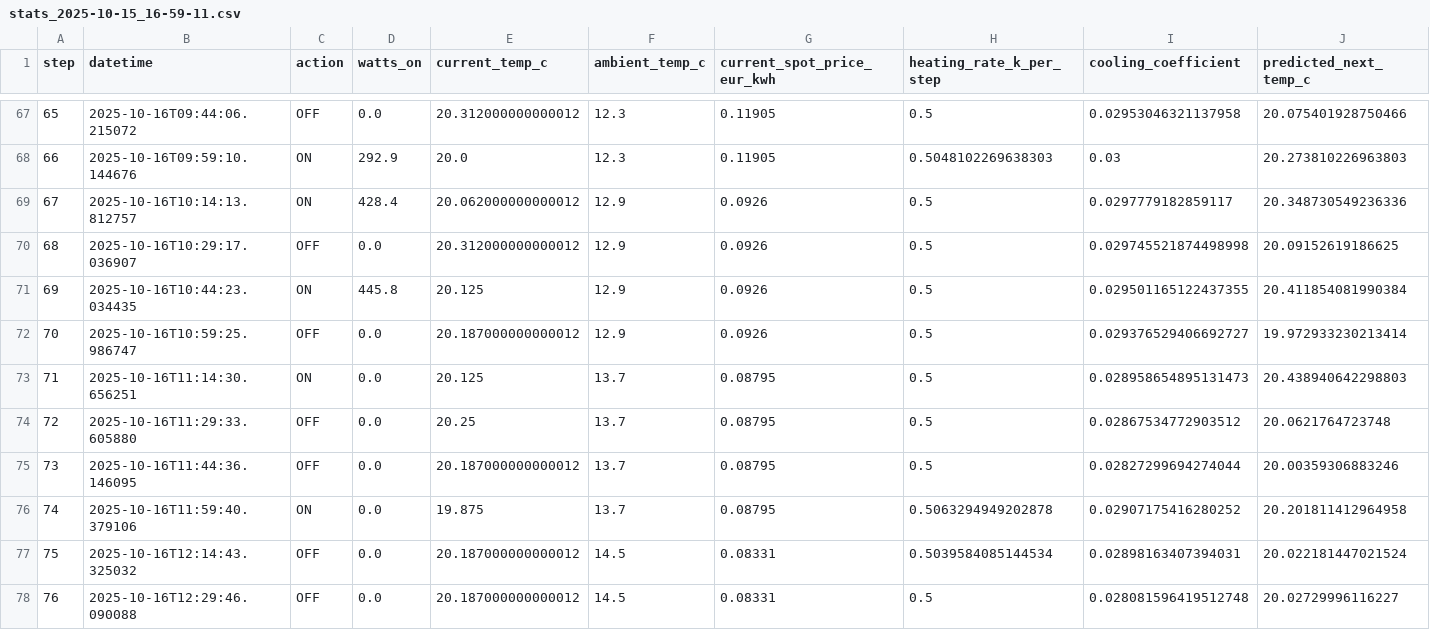
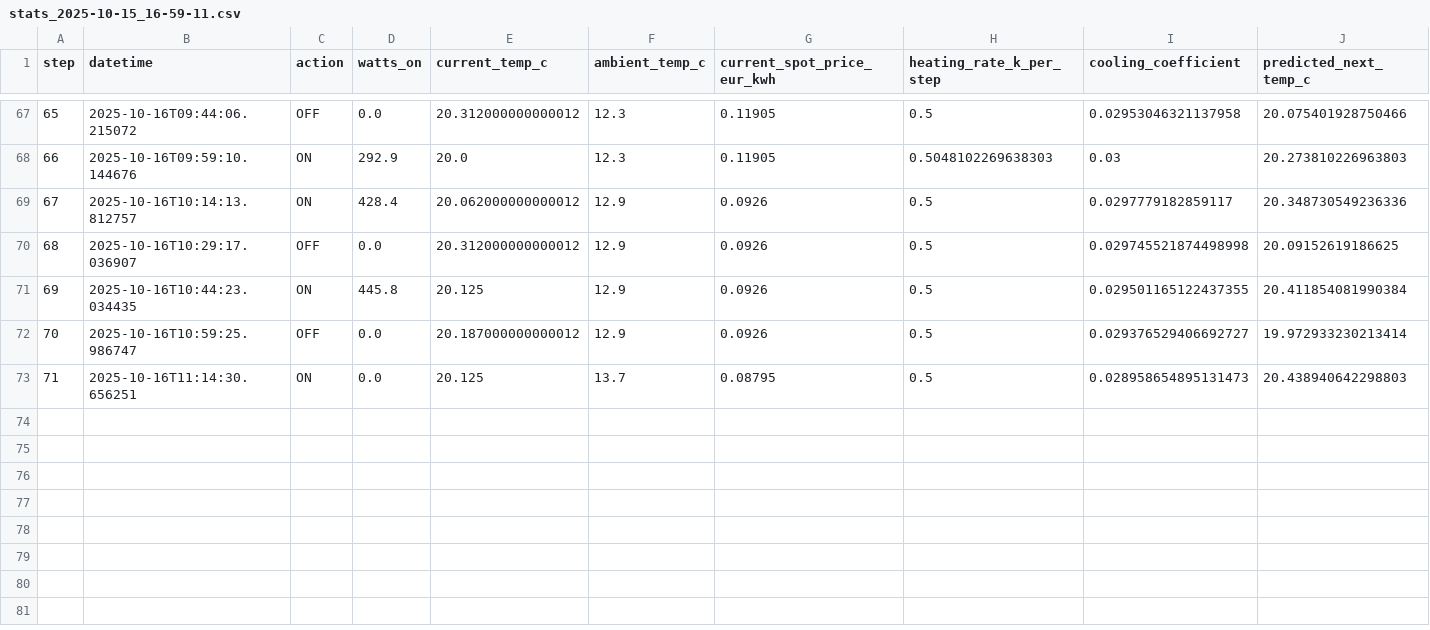
Before and after one commit to KaffeDiem/mpc-prototype, a CSV file: data/stats_2025-10-15_16-59-11.csv, drawn as a sheet; only a part is shown, gaps mark what is left out; rows hold the shown columns only; the diff names each change by its address in the sheet, - before the commit and + after, or states it on an @@ line.

```diff
--- a/data/stats_2025-10-15_16-59-11.csv
+++ b/data/stats_2025-10-15_16-59-11.csv
-row 74: 72 | 2025-10-16T11:29:33.605880 | OFF | 0.0 | 20.25 | 13.7 | 0.08795 | 0.5 | 0.02867534772903512 | 20.0621764723748
-row 75: 73 | 2025-10-16T11:44:36.146095 | OFF | 0.0 | 20.187000000000012 | 13.7 | 0.08795 | 0.5 | 0.02827299694274044 | 20.00359306883246
-row 76: 74 | 2025-10-16T11:59:40.379106 | ON | 0.0 | 19.875 | 13.7 | 0.08795 | 0.5063294949202878 | 0.02907175416280252 | 20.201811412964958
-row 77: 75 | 2025-10-16T12:14:43.325032 | OFF | 0.0 | 20.187000000000012 | 14.5 | 0.08331 | 0.5039584085144534 | 0.02898163407394031 | 20.022181447021524
-row 78: 76 | 2025-10-16T12:29:46.090088 | OFF | 0.0 | 20.187000000000012 | 14.5 | 0.08331 | 0.5 | 0.028081596419512748 | 20.02729996116227
```
Also changed, not shown: data/stats_2025-10-16_12-37-18.csv, 2 other files.
